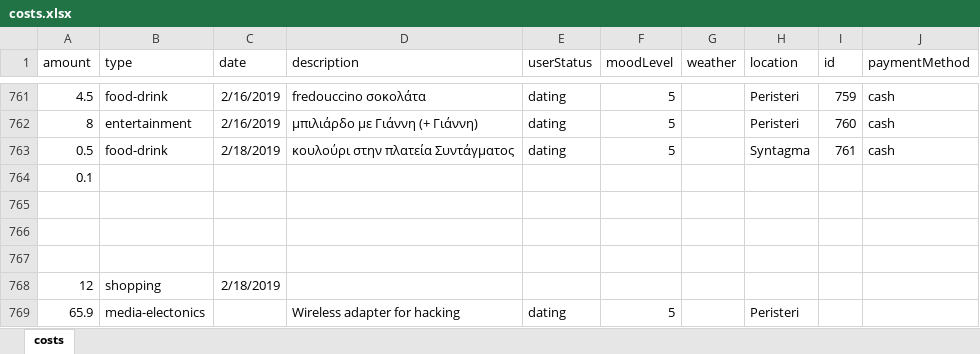
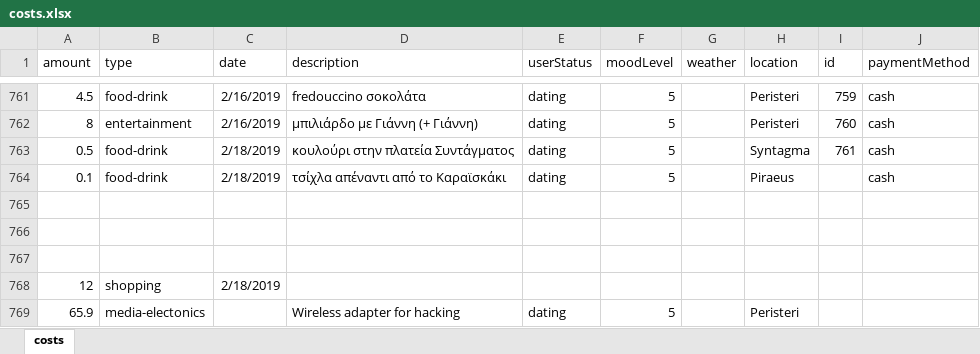
Before and after one commit to Stamanos/Financial-Organization, an Excel workbook: DataBase/costs.xlsx, sheet costs, drawn as a sheet; only a part is shown, gaps mark what is left out; values as stored, in another font and other column widths than the file's, no borders; table styles not drawn; removed rows and columns are numbered as before the commit, all else as after; the diff names each change by its address in the sheet, - before the commit and + after, or states it on an @@ line.

Commit message:
tsixla

```diff
--- a/DataBase/costs.xlsx (sheet costs)
+++ b/DataBase/costs.xlsx (sheet costs)
-row 764: 0.1
+row 764: 0.1 | food-drink | 2/18/2019 | τσίχλα απέναντι από το Καραϊσκάκι | dating | 5 |  | Piraeus |  | cash
```
